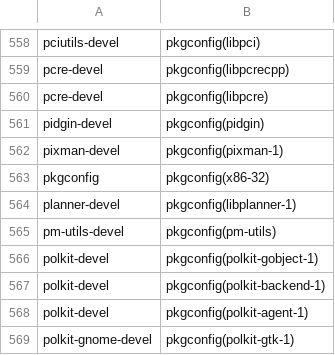
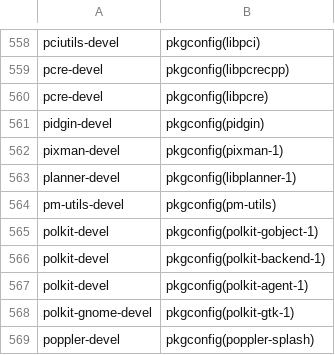
Before and after one commit to mer-tools/spectacle, a CSV file: data/pkgconfig-provides.csv, drawn as a sheet; only a part is shown, gaps mark what is left out; the shorter side is filled out with more unchanged rows; the diff names each change by its address in the sheet, - before the commit and + after, or states it on an @@ line.

Commit message:
remove pkgconfig

```diff
--- a/data/pkgconfig-provides.csv
+++ b/data/pkgconfig-provides.csv
-row 563: pkgconfig | pkgconfig(x86-32)
```
